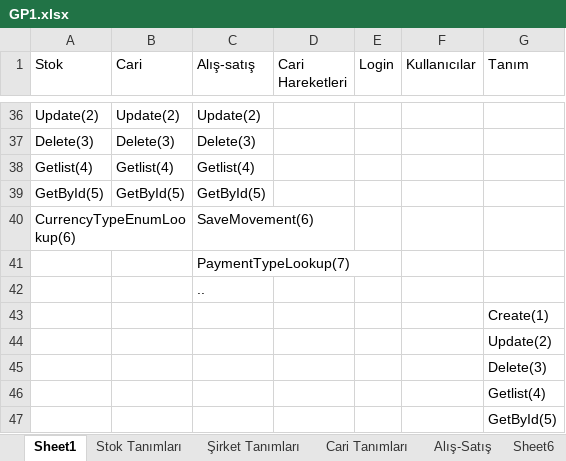
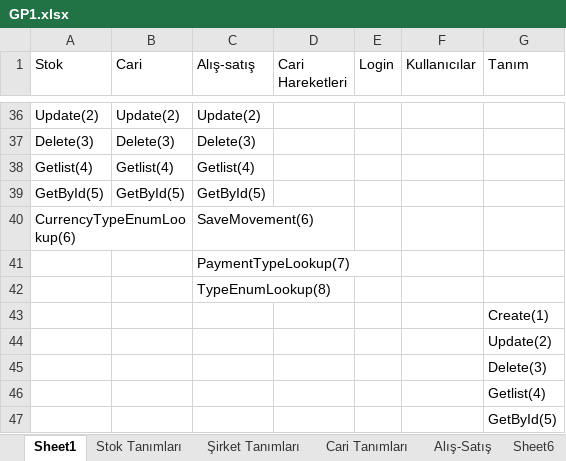
Before and after one commit to skarahan35/gp1, an Excel workbook: GP1.xlsx, sheet Sheet1, drawn as a sheet; only a part is shown, gaps mark what is left out; values as stored, in another font and other column widths than the file's, no borders; the diff names each change by its address in the sheet, - before the commit and + after, or states it on an @@ line.

```diff
--- a/GP1.xlsx (sheet Sheet1)
+++ b/GP1.xlsx (sheet Sheet1)
-C42 (Alış-satış): ..
+C42 (Alış-satış): TypeEnumLookup(8)
```
Also changed, not shown: 1 other file.
